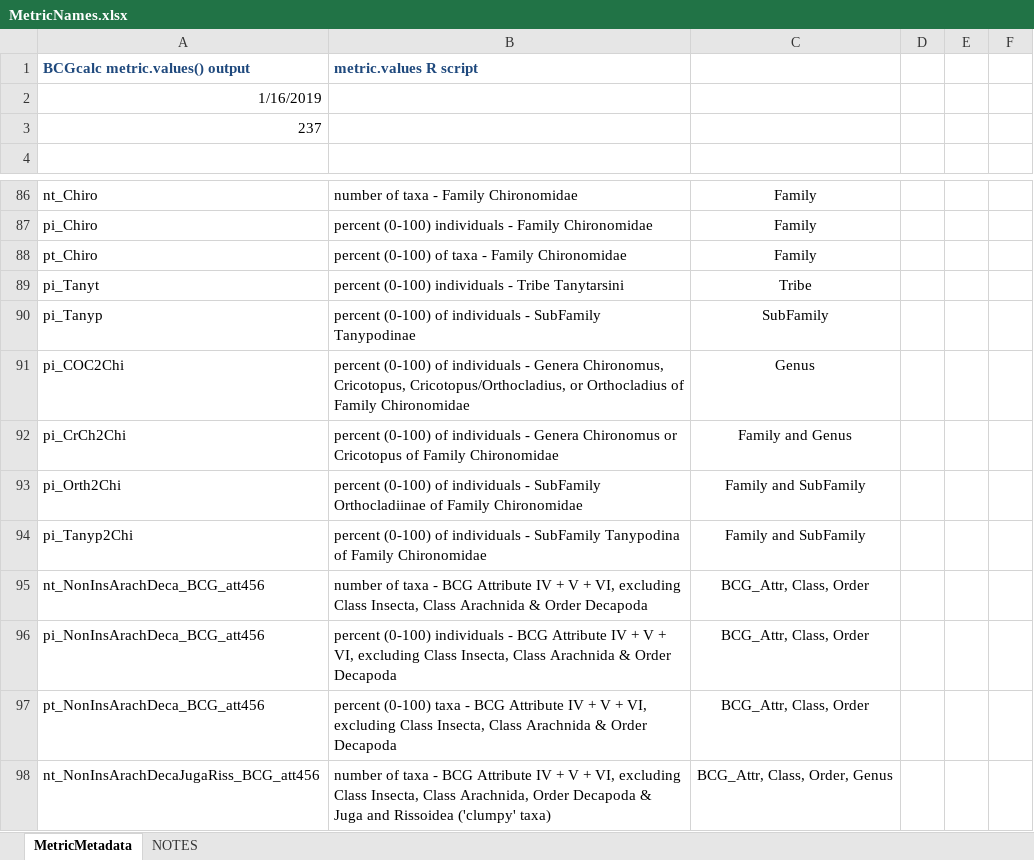
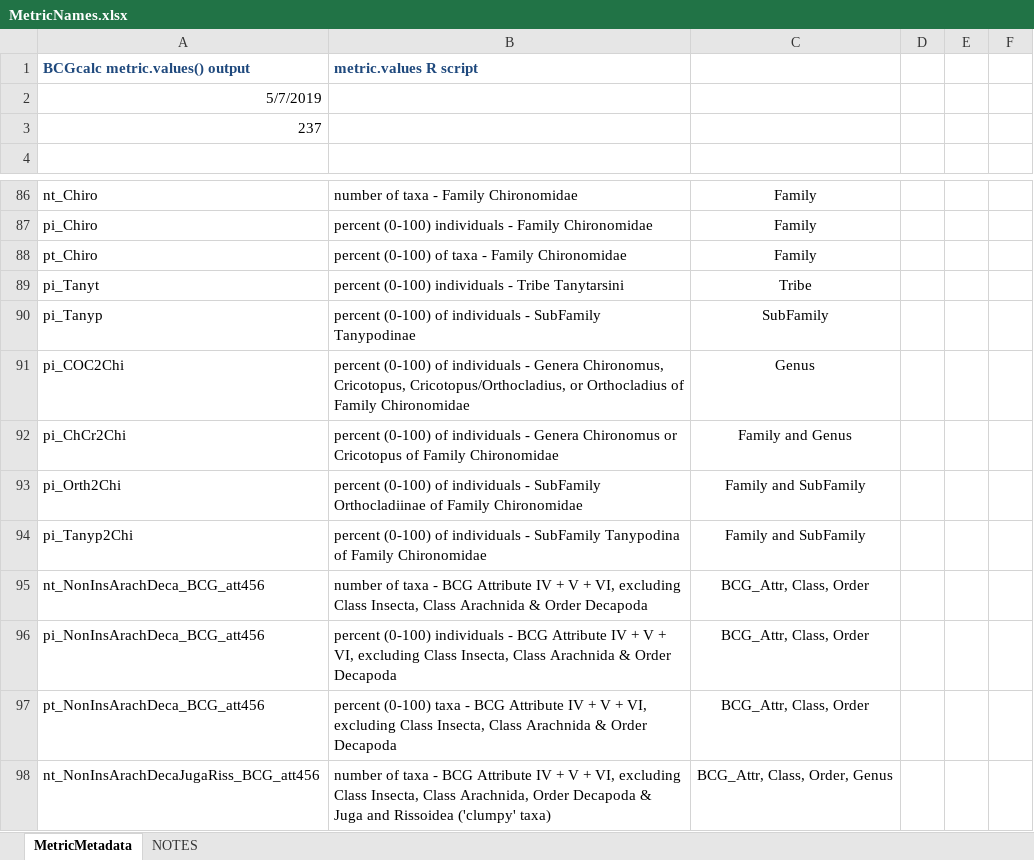
Before and after one commit to leppott/BioMonTools, an Excel workbook: inst/extdata/MetricNames.xlsx, sheet MetricMetadata, drawn as a sheet; only a part is shown, gaps mark what is left out; values as stored, in another font and other column widths than the file's, no borders; the diff names each change by its address in the sheet, - before the commit and + after, or states it on an @@ line.

```diff
--- a/inst/extdata/MetricNames.xlsx (sheet MetricMetadata)
+++ b/inst/extdata/MetricNames.xlsx (sheet MetricMetadata)
-A2 (BCGcalc metric.values() output): 1/16/2019
+A2 (BCGcalc metric.values() output): 5/7/2019
-A92 (BCGcalc metric.values() output): pi_CrCh2Chi
+A92 (BCGcalc metric.values() output): pi_ChCr2Chi
```
Also changed, not shown: sheet NOTES, inst/extdata/MetricScoring.xlsx, 12 other files.
